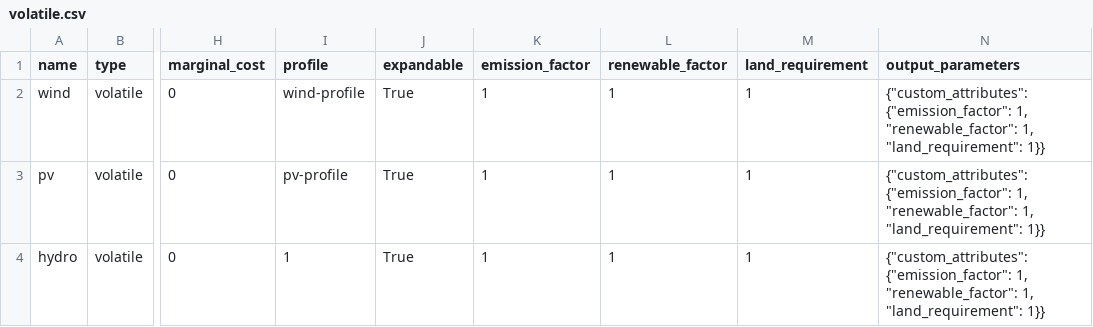
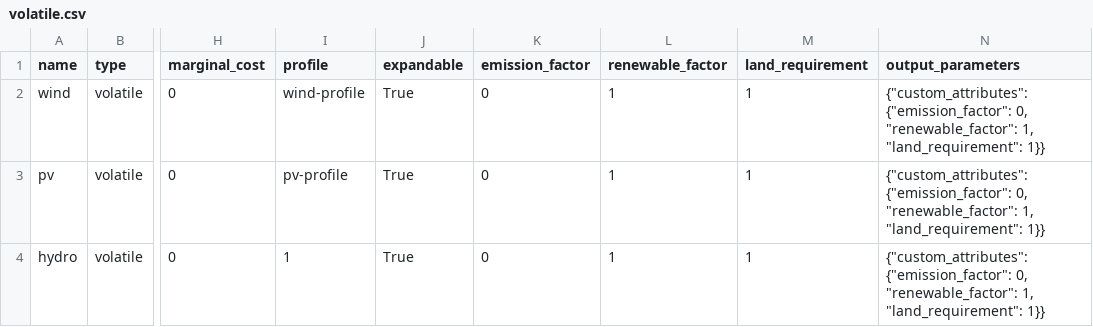
Before and after one commit to rl-institut/oemof-tabular-plugins, a CSV file: examples/scenarios/general_custom_attributes/data/elements/volatile.csv, drawn as a sheet; only a part is shown, gaps mark what is left out; the diff names each change by its address in the sheet, - before the commit and + after, or states it on an @@ line.

```diff
--- a/examples/scenarios/general_custom_attributes/data/elements/volatile.csv
+++ b/examples/scenarios/general_custom_attributes/data/elements/volatile.csv
-K2:K4 (emission_factor): 1
+K2:K4 (emission_factor): 0
-N2:N4 (output_parameters): {"custom_attributes": {"emission_factor": 1, "renewable_factor": 1,…
+N2:N4 (output_parameters): {"custom_attributes": {"emission_factor": 0, "renewable_factor": 1,…
```
Also changed, not shown: examples/scenarios/general_custom_attributes/data/elements/dispatchable.csv.
